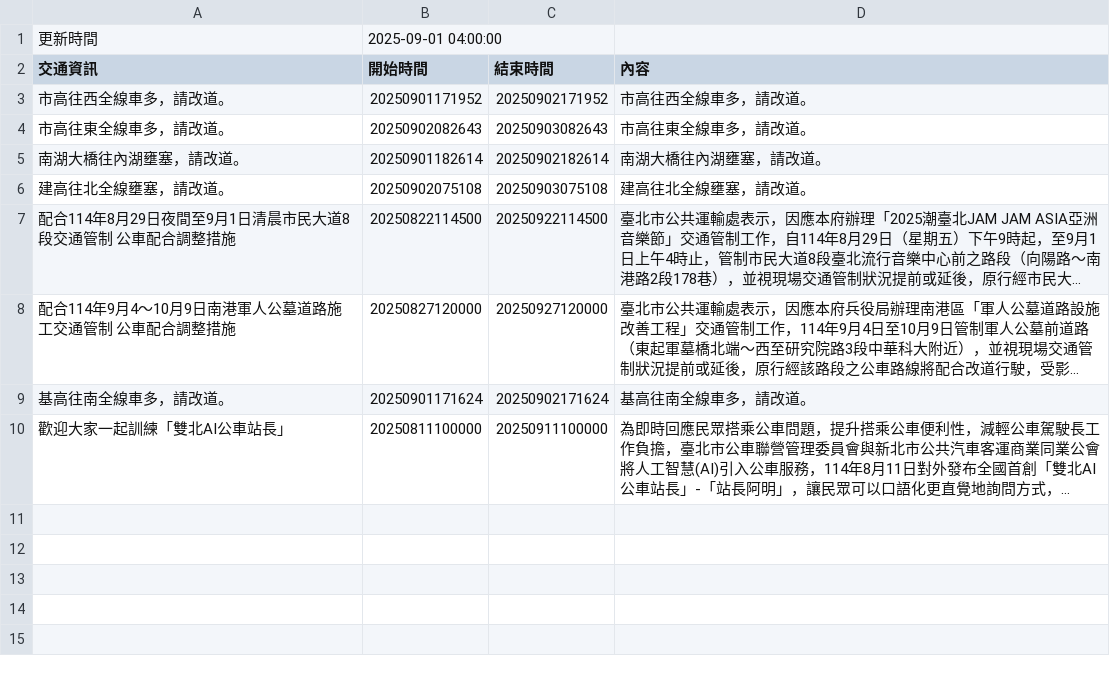
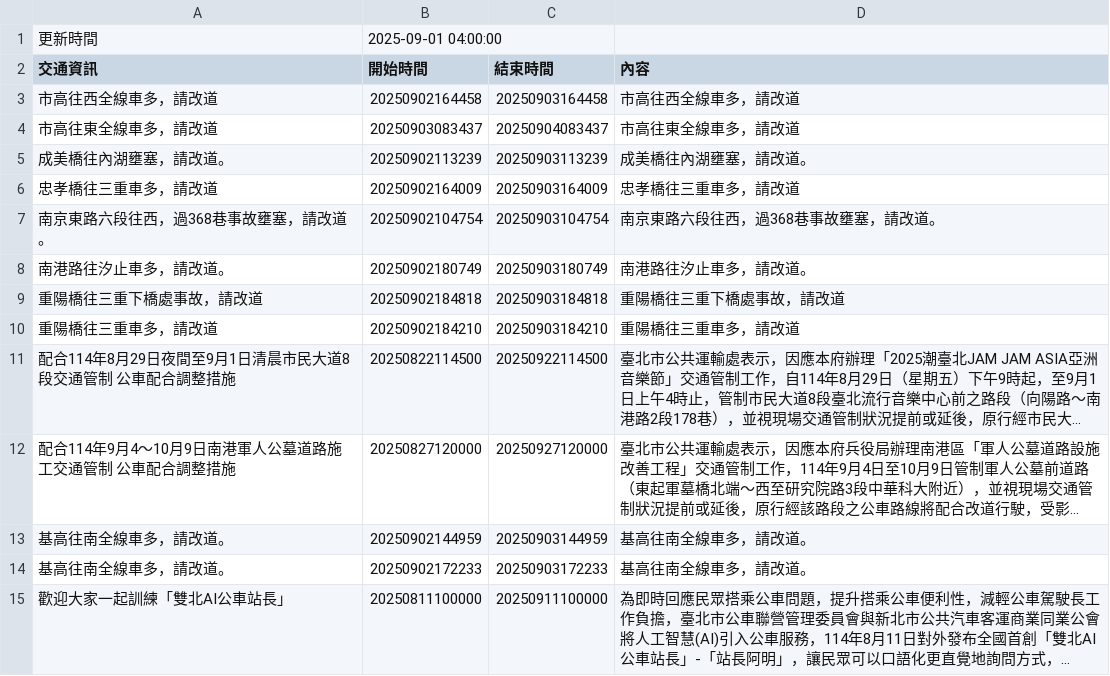
Before and after one commit to Brian-Su-tech/Open_Flatform_Mid, a CSV file: api.csv, drawn as a sheet; long unchanged cells end in …; removed rows and columns are numbered as before the commit, all else as after; the diff names each change by its address in the sheet, - before the commit and + after, or states it on an @@ line.

Commit message:
daily crawl

```diff
--- a/api.csv
+++ b/api.csv
-row 3: 市高往西全線車多，請改道。 | 20250901171952 | 20250902171952 | 市高往西全線車多，請改道。
-row 4: 市高往東全線車多，請改道。 | 20250902082643 | 20250903082643 | 市高往東全線車多，請改道。
-row 5: 南湖大橋往內湖壅塞，請改道。 | 20250901182614 | 20250902182614 | 南湖大橋往內湖壅塞，請改道。
-row 6: 建高往北全線壅塞，請改道。 | 20250902075108 | 20250903075108 | 建高往北全線壅塞，請改道。
+row 3: 市高往西全線車多，請改道 | 20250902164458 | 20250903164458 | 市高往西全線車多，請改道
+row 4: 市高往東全線車多，請改道 | 20250903083437 | 20250904083437 | 市高往東全線車多，請改道
+row 5: 成美橋往內湖壅塞，請改道。 | 20250902113239 | 20250903113239 | 成美橋往內湖壅塞，請改道。
+row 6: 忠孝橋往三重車多，請改道 | 20250902164009 | 20250903164009 | 忠孝橋往三重車多，請改道
+row 7: 南京東路六段往西，過368巷事故壅塞，請改道。 | 20250902104754 | 20250903104754 | 南京東路六段往西，過368巷事故壅塞，請改道。
+row 8: 南港路往汐止車多，請改道。 | 20250902180749 | 20250903180749 | 南港路往汐止車多，請改道。
+row 9: 重陽橋往三重下橋處事故，請改道 | 20250902184818 | 20250903184818 | 重陽橋往三重下橋處事故，請改道
+row 10: 重陽橋往三重車多，請改道 | 20250902184210 | 20250903184210 | 重陽橋往三重車多，請改道
-B13 (開始時間): 20250901171624
+B13 (開始時間): 20250902144959
-C13 (結束時間): 20250902171624
+C13 (結束時間): 20250903144959
+row 14: 基高往南全線車多，請改道。 | 20250902172233 | 20250903172233 | 基高往南全線車多，請改道。
```
